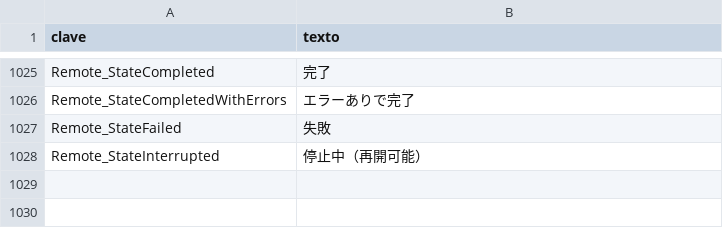
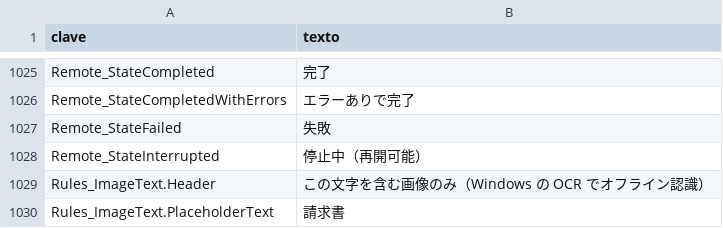
Before and after one commit to cbatista96/MegaCopier, a TSV file: tools/Strings/i18n/ja-JP.tsv, drawn as a sheet; only a part is shown, gaps mark what is left out; the diff names each change by its address in the sheet, - before the commit and + after, or states it on an @@ line.

```diff
--- a/tools/Strings/i18n/ja-JP.tsv
+++ b/tools/Strings/i18n/ja-JP.tsv
+row 1029: Rules_ImageText.Header | この文字を含む画像のみ（Windows の OCR でオフライン認識）
+row 1030: Rules_ImageText.PlaceholderText | 請求書
```
Also changed, not shown: tools/Strings/i18n/it-IT.tsv, tools/Strings/i18n/ru-RU.tsv, 45 other files.
